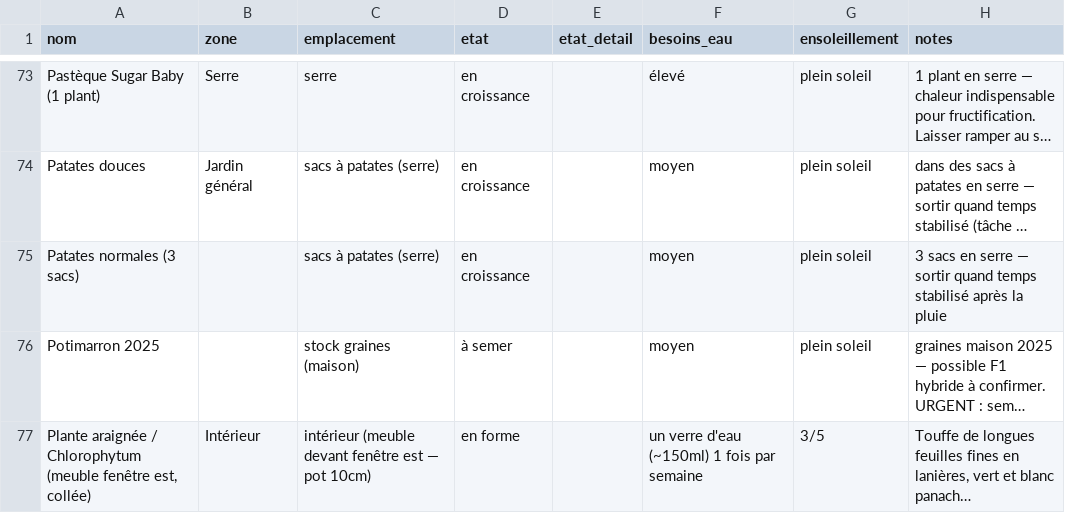
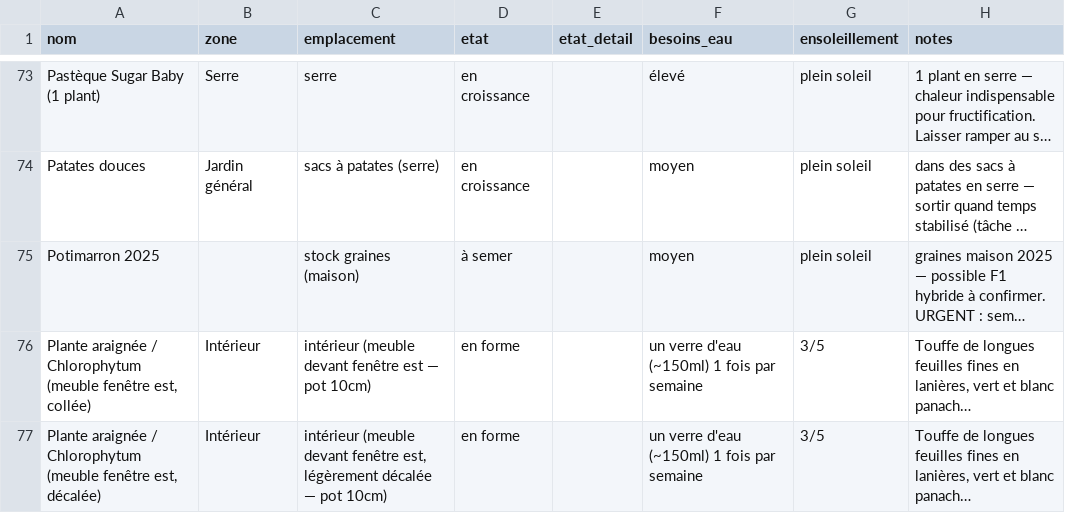
Before and after one commit to leblanctiphaine-px/Jardin, a CSV file: plantes.csv, drawn as a sheet; only a part is shown, gaps mark what is left out; the shorter side is filled out with more unchanged rows; long unchanged cells end in …; the diff names each change by its address in the sheet, - before the commit and + after, or states it on an @@ line.

Commit message:
Plantes : supprimer Patates normales (3 sacs)

```diff
--- a/plantes.csv
+++ b/plantes.csv
-row 75: Patates normales (3 sacs) |  | sacs à patates (serre) | en croissance |  | moyen | plein soleil | 3 sacs en serre — sortir quand temps stabilisé après la pluie
```
